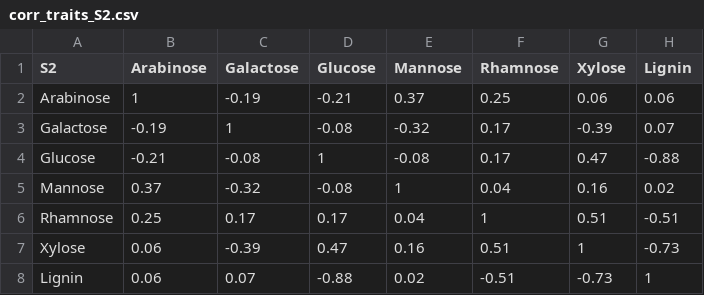
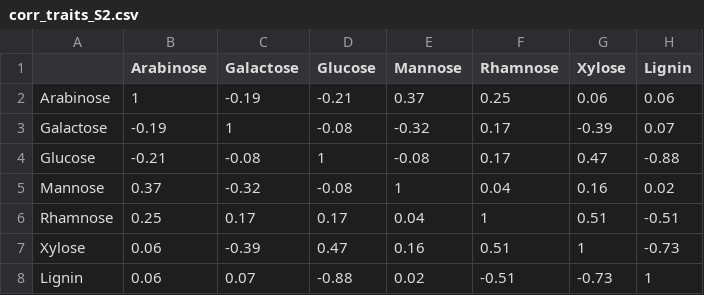
Before and after one commit to Zanne-Lab/communityVchemistry, a CSV file: output/tables/corr_traits_S2.csv, drawn as a sheet; the diff names each change by its address in the sheet, - before the commit and + after, or states it on an @@ line.

Commit message:
cleans up old output files

```diff
--- a/output/tables/corr_traits_S2.csv
+++ b/output/tables/corr_traits_S2.csv
-A1: S2
+A1: (empty)
```
Also changed, not shown: 48 other files.
